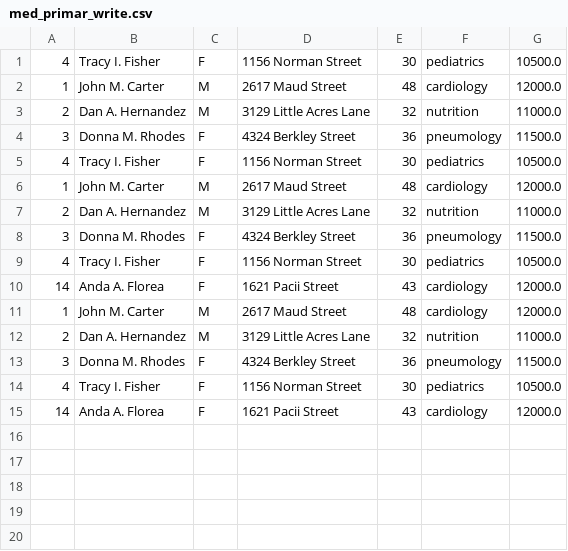
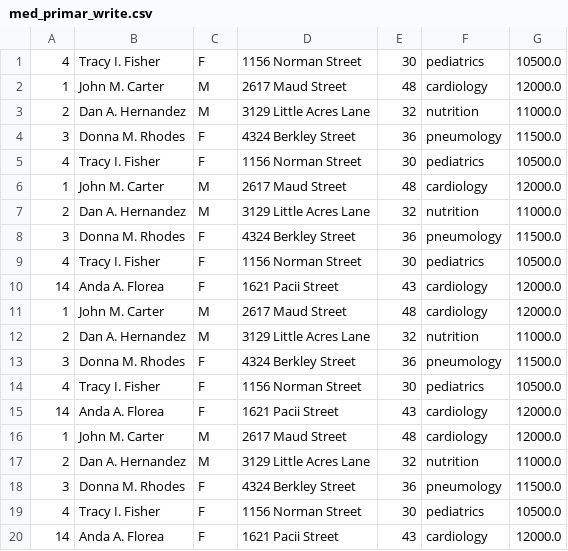
Before and after one commit to StephArn/MedicalOfficeApp, a CSV file: src/com/unibuc/io/med_primar_write.csv, drawn as a sheet.

Commit message:
Audit (included in WriteCSV)

```diff
--- a/src/com/unibuc/io/med_primar_write.csv
+++ b/src/com/unibuc/io/med_primar_write.csv
@@ -15 +15,6 @@
 14, Anda A. Florea, F, 1621 Pacii Street, 43, cardiology, 12000.0
+1, John M. Carter, M, 2617 Maud Street, 48, cardiology, 12000.0
+2, Dan A. Hernandez, M, 3129 Little Acres Lane, 32, nutrition, 11000.0
+3, Donna M. Rhodes, F, 4324 Berkley Street, 36, pneumology, 11500.0
+4, Tracy I. Fisher, F, 1156 Norman Street, 30, pediatrics, 10500.0
+14, Anda A. Florea, F, 1621 Pacii Street, 43, cardiology, 12000.0
```
Also changed, not shown: src/com/unibuc/io/asist_write.csv, src/com/unibuc/io/pac_men_write.csv, 8 other files.
